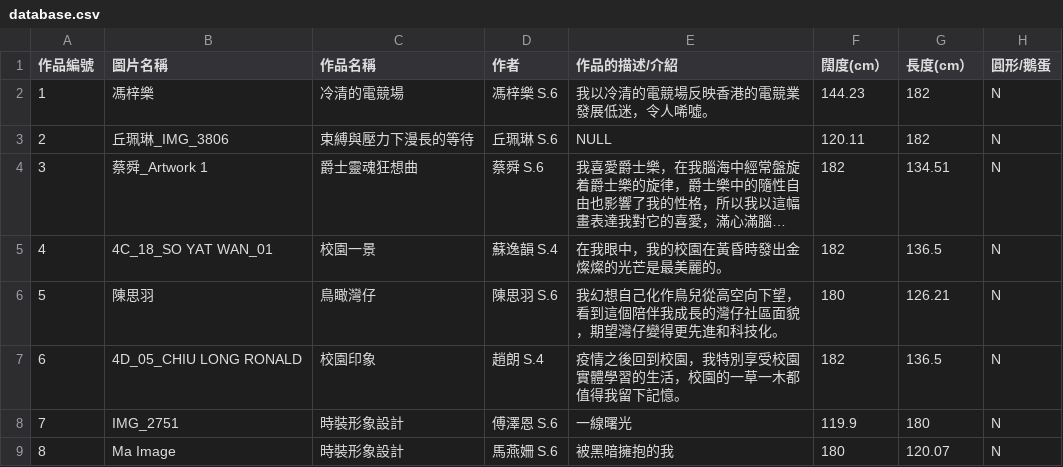
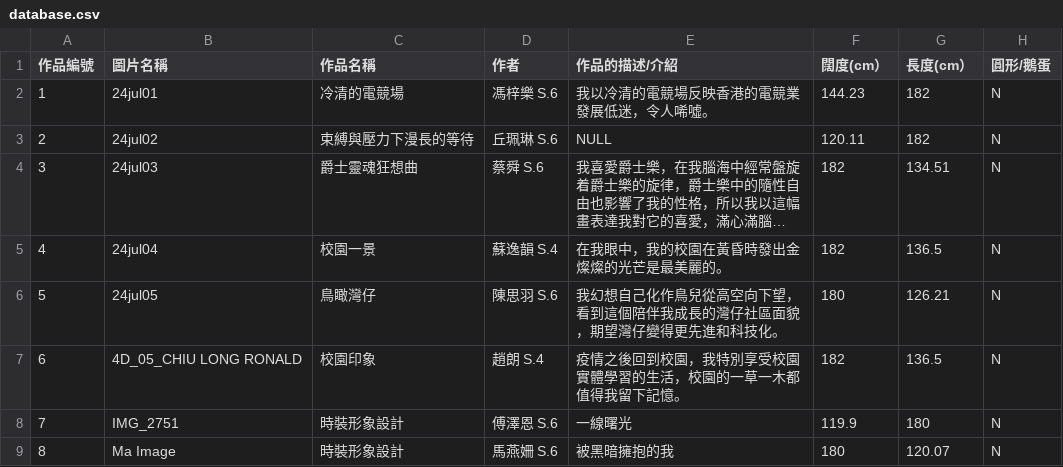
Before and after one commit to Zlui/TSKVGSS-Art-Gallery, a CSV file: database.csv, drawn as a sheet; only a part is shown; long unchanged cells end in …; the diff names each change by its address in the sheet, - before the commit and + after, or states it on an @@ line.

```diff
--- a/database.csv
+++ b/database.csv
-B2 (圖片名稱): 馮梓樂
+B2 (圖片名稱): 24jul01
-B3 (圖片名稱): 丘珮琳_IMG_3806
+B3 (圖片名稱): 24jul02
-B4 (圖片名稱): 蔡舜_Artwork 1
+B4 (圖片名稱): 24jul03
-B5 (圖片名稱): 4C_18_SO YAT WAN_01
+B5 (圖片名稱): 24jul04
-B6 (圖片名稱): 陳思羽
+B6 (圖片名稱): 24jul05
```
Also changed, not shown: 5 other files.
